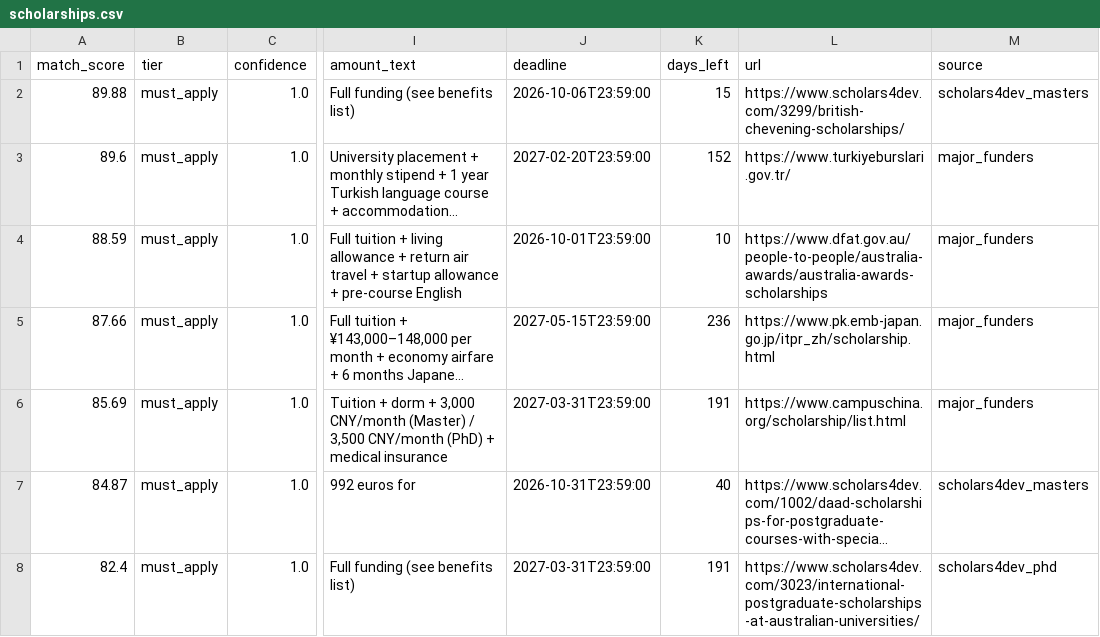
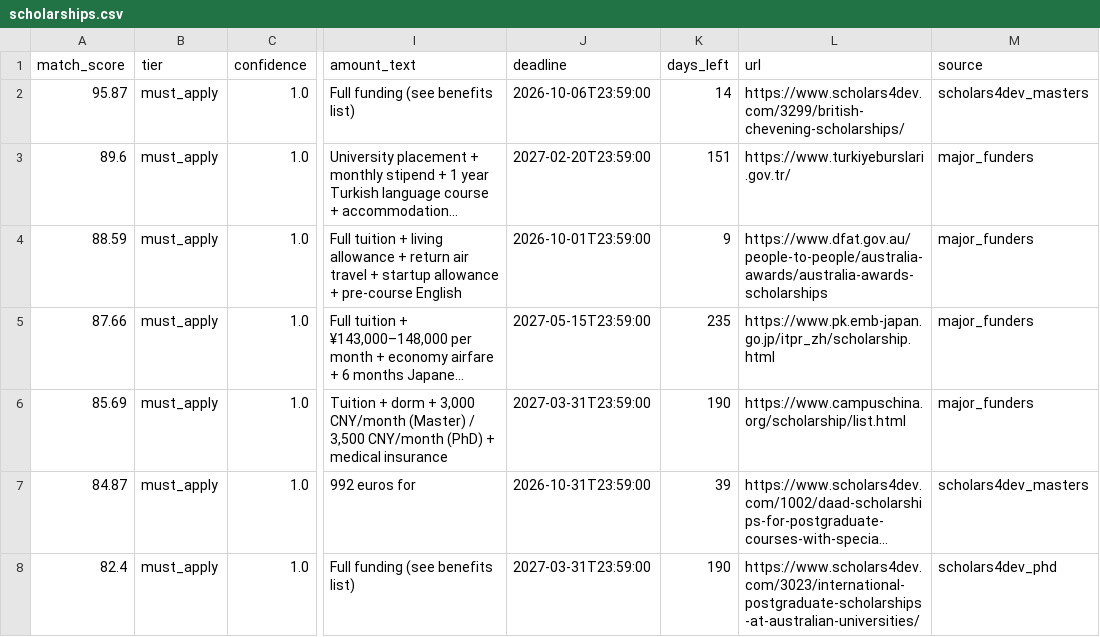
Before and after one commit to CodeBySaqi/scholarship-bot, a CSV file: docs/scholarships.csv, drawn as a sheet; only a part is shown, gaps mark what is left out; long unchanged cells end in …; the diff covers the shown part only; the diff names each change by its address in the sheet, - before the commit and + after, or states it on an @@ line.

```diff
--- a/docs/scholarships.csv
+++ b/docs/scholarships.csv
-A2 (match_score): 89.88
+A2 (match_score): 95.87
-K2 (days_left): 15
+K2 (days_left): 14
-K3 (days_left): 152
+K3 (days_left): 151
-K4 (days_left): 10
+K4 (days_left): 9
-K5 (days_left): 236
+K5 (days_left): 235
-K6 (days_left): 191
+K6 (days_left): 190
-K7 (days_left): 40
+K7 (days_left): 39
-K8 (days_left): 191
+K8 (days_left): 190
```
Also changed, not shown: 1 added row, 1 removed row and 58 edited cells elsewhere in this file, 3 other files.
